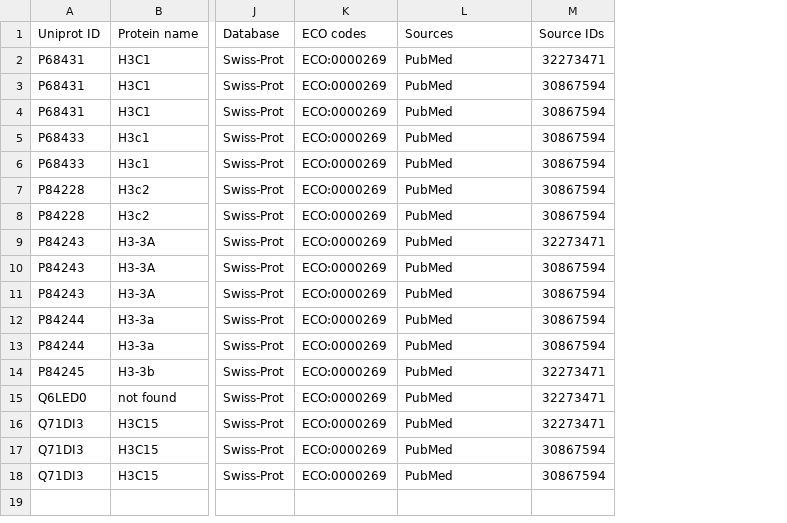
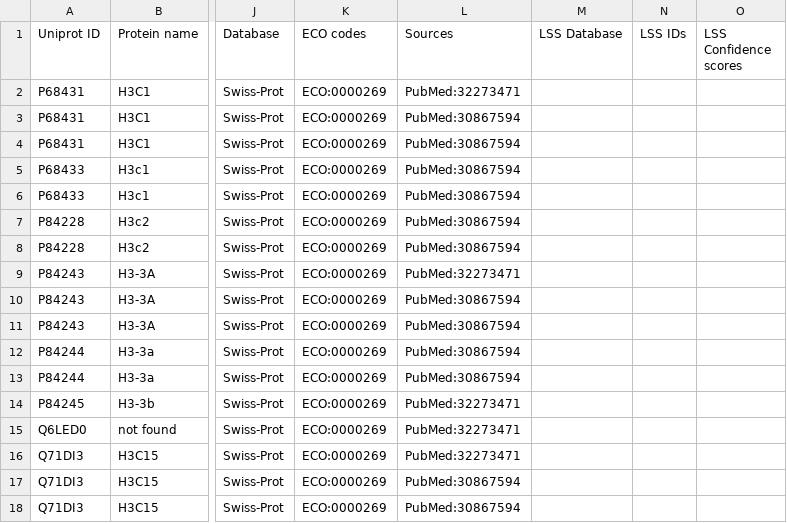
Before and after one commit to ieva-balta/FLAMS, a TSV file: test_data/output_v1.2.0/Q-All_P68431.tsv, drawn as a sheet; only a part is shown, gaps mark what is left out; removed rows and columns are numbered as before the commit, all else as after; the diff names each change by its address in the sheet, - before the commit and + after, or states it on an @@ line.

```diff
--- a/test_data/output_v1.2.0/Q-All_P68431.tsv
+++ b/test_data/output_v1.2.0/Q-All_P68431.tsv
-column M (Source IDs), rows 2-18: 32273471 | 30867594 | 30867594 | 30867594 | 30867594 | 30867594 | 30867594 | 32273471 | 30867594 | 30867594 | 30867594 | 30867594 | 32273471 | 32273471 | 32273471 | 30867594 | 30867594
+column M (LSS Database), empty
+column N (LSS IDs), empty
+column O (LSS Confidence scores), empty
-L2 (Sources): PubMed
+L2 (Sources): PubMed:32273471
-L3:L8 (Sources): PubMed
+L3:L8 (Sources): PubMed:30867594
-L9 (Sources): PubMed
+L9 (Sources): PubMed:32273471
-L10:L13 (Sources): PubMed
+L10:L13 (Sources): PubMed:30867594
-L14:L16 (Sources): PubMed
+L14:L16 (Sources): PubMed:32273471
-L17:L18 (Sources): PubMed
+L17:L18 (Sources): PubMed:30867594
```
Also changed, not shown: test_data/output_v1.2.0/FadD2.tsv, 1 other file.
